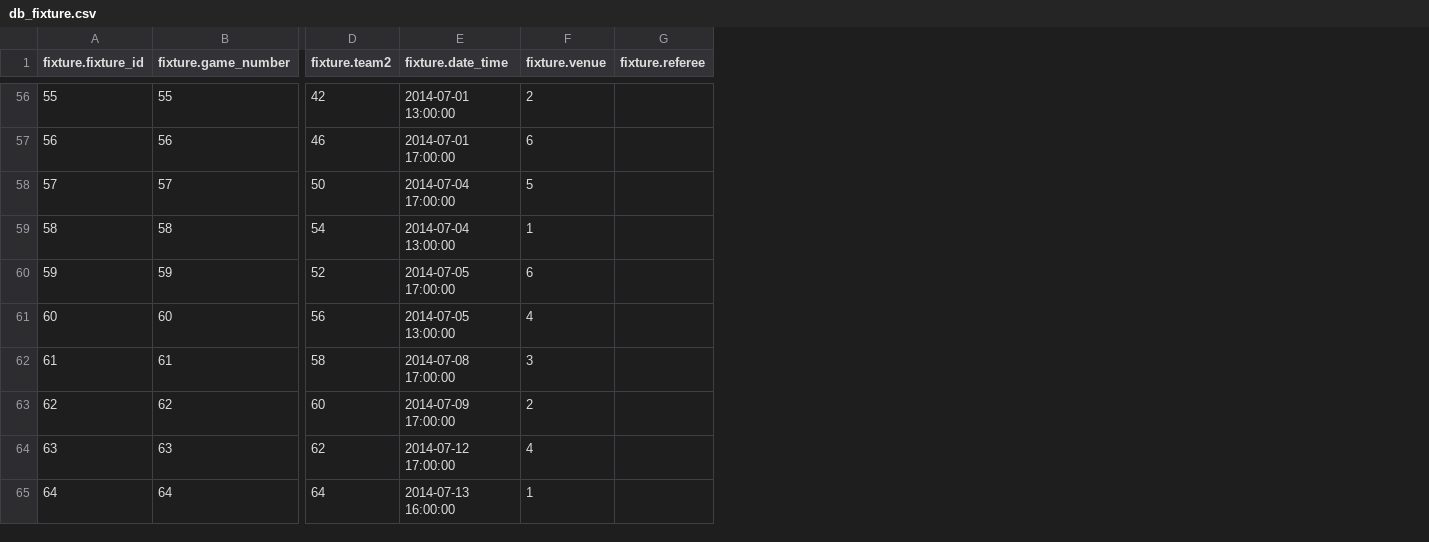
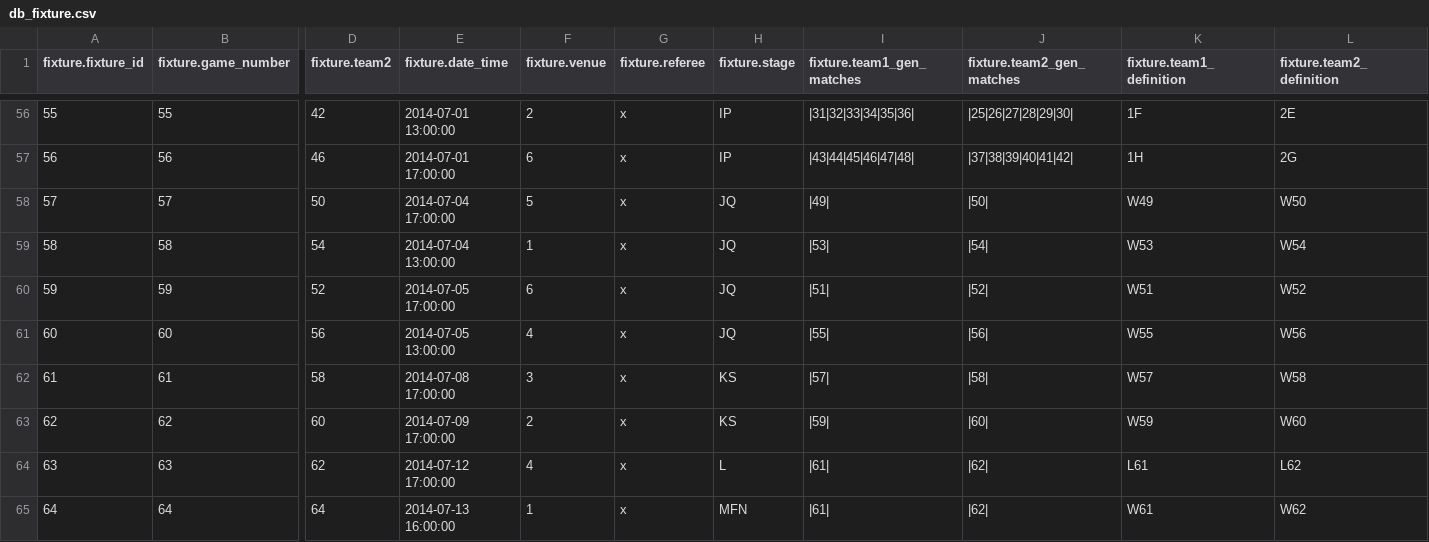
Before and after one commit to ukri82/felucci, a CSV file: additional/db_fixture.csv, drawn as a sheet; only a part is shown, gaps mark what is left out; the diff covers the shown part only; the diff names each change by its address in the sheet, - before the commit and + after, or states it on an @@ line.

```diff
--- a/additional/db_fixture.csv
+++ b/additional/db_fixture.csv
+column H (fixture.stage), rows 56-65: IP | IP | JQ | JQ | JQ | JQ | KS | KS | L | MFN
+column I (fixture.team1_gen_matches), rows 56-65: |31|32|33|34|35|36| | |43|44|45|46|47|48| | |49| | |53| | |51| | |55| | |57| | |59| | |61| | |61|
+column J (fixture.team2_gen_matches), rows 56-65: |25|26|27|28|29|30| | |37|38|39|40|41|42| | |50| | |54| | |52| | |56| | |58| | |60| | |62| | |62|
+column K (fixture.team1_definition), rows 56-65: 1F | 1H | W49 | W53 | W51 | W55 | W57 | W59 | L61 | W61
+column L (fixture.team2_definition), rows 56-65: 2E | 2G | W50 | W54 | W52 | W56 | W58 | W60 | L62 | W62
-G56:G65 (fixture.referee): (empty)
+G56:G65 (fixture.referee): x
```
Also changed, not shown: 54 edited cells elsewhere in this file, 4 other files.
